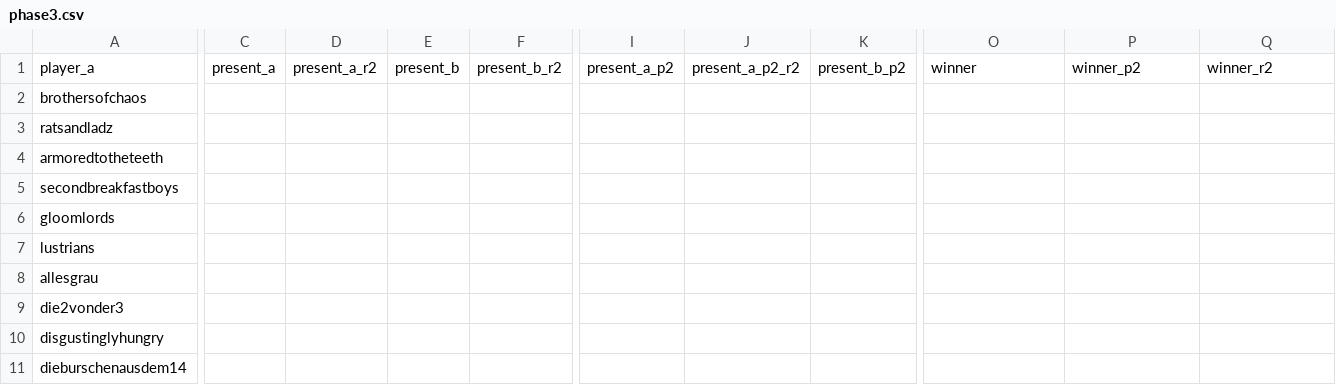
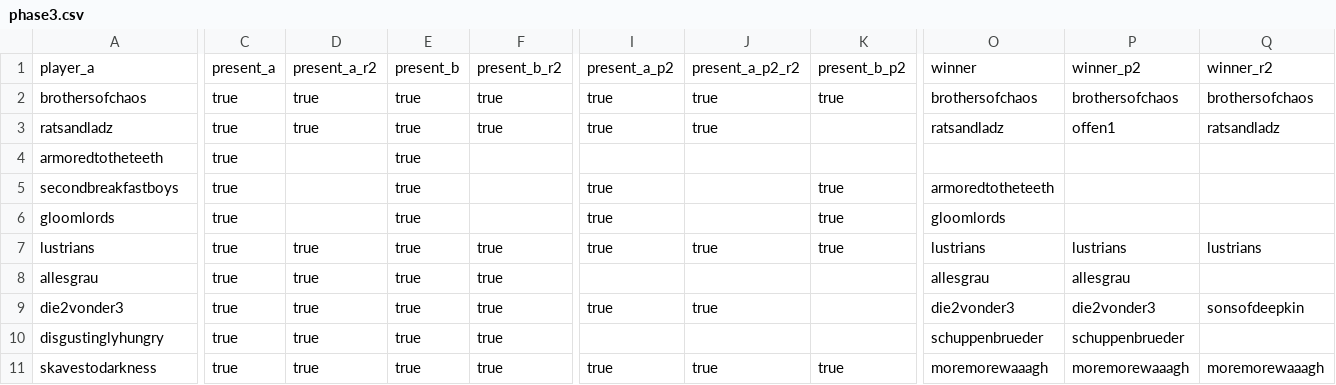
Before and after one commit to sigmareskaliert/sigmareskaliert, a CSV file: _data/pairings/phase3.csv, drawn as a sheet; only a part is shown, gaps mark what is left out; removed rows and columns are numbered as before the commit, all else as after; rows hold the shown columns only; the diff covers the shown part only; the diff names each change by its address in the sheet, - before the commit and + after, or states it on an @@ line.

```diff
--- a/_data/pairings/phase3.csv
+++ b/_data/pairings/phase3.csv
-C2:C10: (empty)
+C2:C10: true
-D2:D3: (empty)
+D2:D3: true
-E2:E10: (empty)
+E2:E10: true
-F2:F3: (empty)
+F2:F3: true
-I2:I3: (empty)
+I2:I3: true
-J2:J3: (empty)
+J2:J3: true
-K2: (empty)
+K2: true
-O2: (empty)
+O2: brothersofchaos
-P2: (empty)
+P2: brothersofchaos
-Q2: (empty)
+Q2: brothersofchaos
-O3: (empty)
+O3: ratsandladz
-P3: (empty)
+P3: offen1
-Q3: (empty)
+Q3: ratsandladz
-I5:I7: (empty)
+I5:I7: true
-K5:K7: (empty)
+K5:K7: true
-O5: (empty)
+O5: armoredtotheteeth
-O6: (empty)
+O6: gloomlords
-D7:D10: (empty)
+D7:D10: true
-F7:F10: (empty)
+F7:F10: true
-J7: (empty)
+J7: true
-O7: (empty)
+O7: lustrians
-P7: (empty)
+P7: lustrians
-Q7: (empty)
+Q7: lustrians
-O8: (empty)
+O8: allesgrau
-P8: (empty)
+P8: allesgrau
-I9: (empty)
+I9: true
-J9: (empty)
+J9: true
-O9: (empty)
+O9: die2vonder3
-P9: (empty)
+P9: die2vonder3
-Q9: (empty)
+Q9: sonsofdeepkin
-O10: (empty)
+O10: schuppenbrueder
-P10: (empty)
+P10: schuppenbrueder
-row 11: dieburschenausdem14
+row 11: skavestodarkness | true | true | true | true | true | true | true | moremorewaaagh | moremorewaaagh | moremorewaaagh
```
Also changed, not shown: 6 edited cells elsewhere in this file, _data/pairings/phase2.csv, 2 other files.
